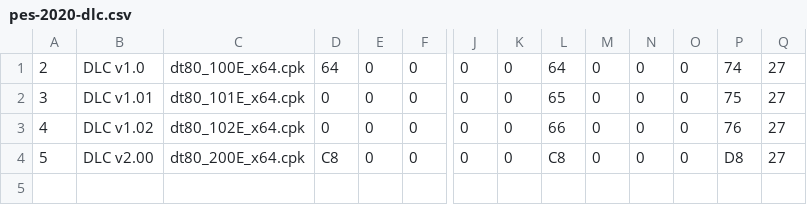
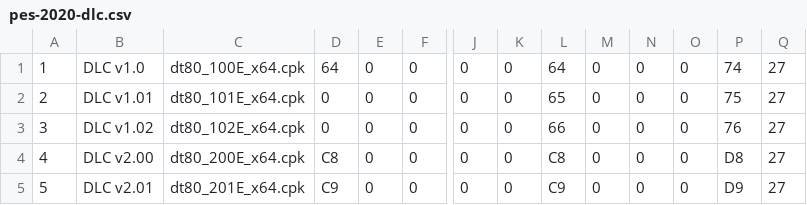
Before and after one commit to radon1892/pes-dpfilelist-generator-data, a CSV file: pes-2020-dlc.csv, drawn as a sheet; only a part is shown, gaps mark what is left out; addresses are those after the commit; rows hold the shown columns only; the diff names each change by its address in the sheet, - before the commit and + after, or states it on an @@ line.

Commit message:
Update pes-2020-dlc.csv

```diff
--- a/pes-2020-dlc.csv
+++ b/pes-2020-dlc.csv
+row 1: 1 | DLC v1.0 | dt80_100E_x64.cpk | 64 | 0 | 0 | 0 | 0 | 64 | 0 | 0 | 0 | 74 | 27
-B2: DLC v1.0
+B2: DLC v1.01
-C2: dt80_100E_x64.cpk
+C2: dt80_101E_x64.cpk
-D2: 64
+D2: 0
-L2: 64
+L2: 65
-P2: 74
+P2: 75
-B3: DLC v1.01
+B3: DLC v1.02
-C3: dt80_101E_x64.cpk
+C3: dt80_102E_x64.cpk
-L3: 65
+L3: 66
-P3: 75
+P3: 76
-B4: DLC v1.02
+B4: DLC v2.00
-C4: dt80_102E_x64.cpk
+C4: dt80_200E_x64.cpk
-D4: 0
+D4: C8
-L4: 66
+L4: C8
-P4: 76
+P4: D8
-B5: DLC v2.00
+B5: DLC v2.01
-C5: dt80_200E_x64.cpk
+C5: dt80_201E_x64.cpk
-D5: C8
+D5: C9
-L5: C8
+L5: C9
-P5: D8
+P5: D9
```
